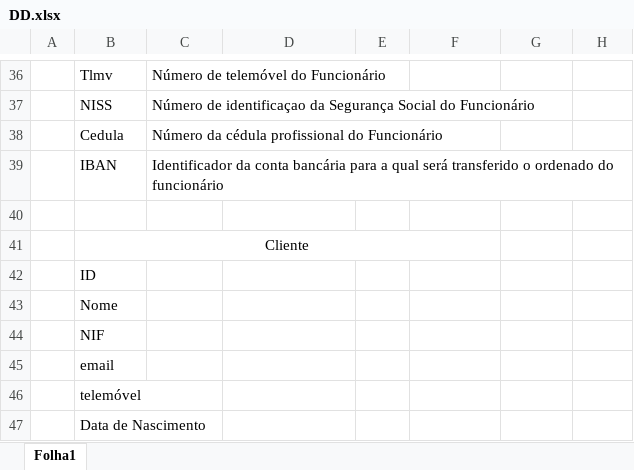
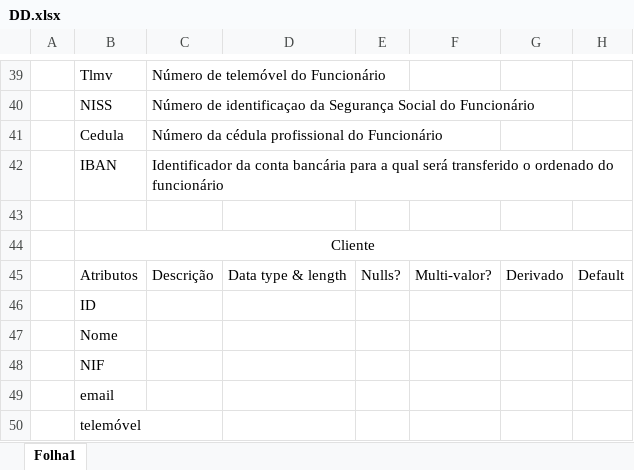
Before and after one commit to 62random/DB-Project, an Excel workbook: DD.xlsx, sheet Folha1, drawn as a sheet; only a part is shown, gaps mark what is left out; the shorter side is filled out with more unchanged rows; values as stored, in another font and other column widths than the file's, no borders; removed rows and columns are numbered as before the commit, all else as after; the diff covers the shown part only; the diff names each change by its address in the sheet, - before the commit and + after, or states it on an @@ line.

```diff
--- a/DD.xlsx (sheet Folha1)
+++ b/DD.xlsx (sheet Folha1)
-B41:F41 merged
+B44:H44 merged
+row 45:  | Atributos | Descrição | Data type & length | Nulls? | Multi-valor? | Derivado | Default
```
Also changed, not shown: 4 added rows, 1 removed row, 1 edited cell, cell formats and merged cells elsewhere in this sheet, 2 other files.
